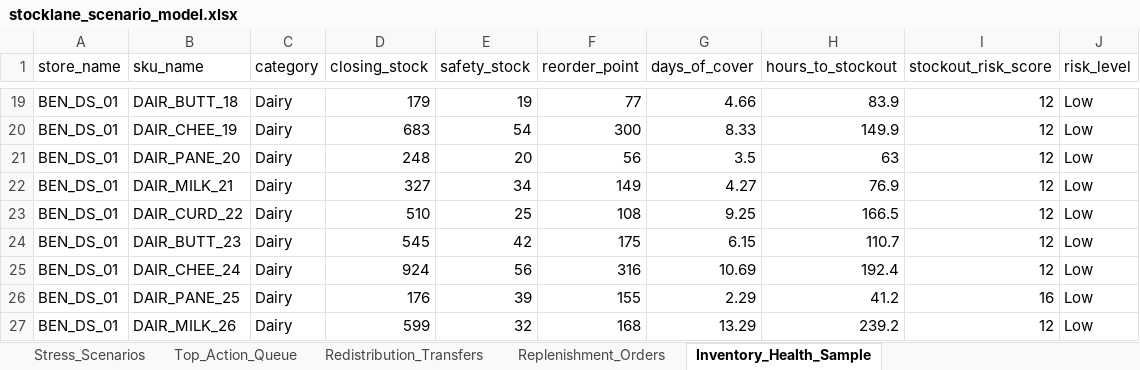
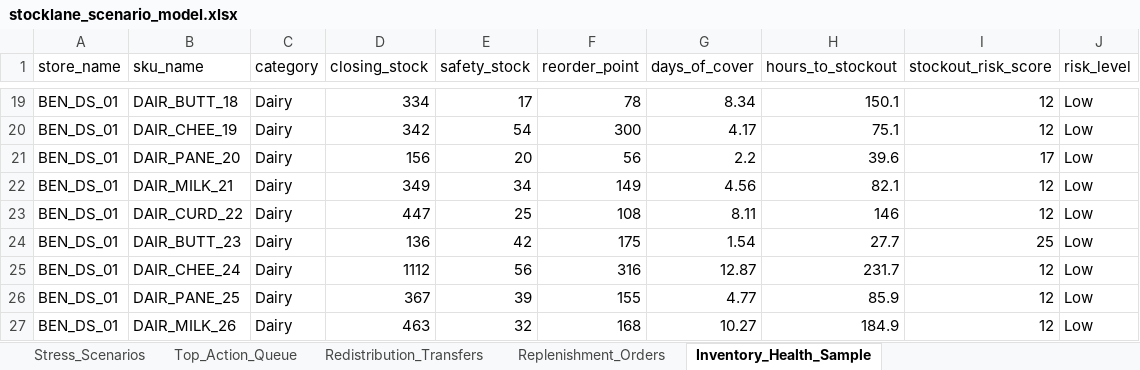
Before and after one commit to hriday-sobti/StockLane, an Excel workbook: reports/stocklane_scenario_model.xlsx, sheet Inventory_Health_Sample, drawn as a sheet; only a part is shown, gaps mark what is left out; values as stored, in another font and other column widths than the file's, no borders; the diff covers the shown part only; the diff names each change by its address in the sheet, - before the commit and + after, or states it on an @@ line.

```diff
--- a/reports/stocklane_scenario_model.xlsx (sheet Inventory_Health_Sample)
+++ b/reports/stocklane_scenario_model.xlsx (sheet Inventory_Health_Sample)
-D19 (closing_stock): 179
+D19 (closing_stock): 334
-E19 (safety_stock): 19
+E19 (safety_stock): 17
-F19 (reorder_point): 77
+F19 (reorder_point): 78
-G19 (days_of_cover): 4.66
+G19 (days_of_cover): 8.34
-H19 (hours_to_stockout): 83.9
+H19 (hours_to_stockout): 150.1
-D20 (closing_stock): 683
+D20 (closing_stock): 342
-G20 (days_of_cover): 8.33
+G20 (days_of_cover): 4.17
-H20 (hours_to_stockout): 149.9
+H20 (hours_to_stockout): 75.1
-D21 (closing_stock): 248
+D21 (closing_stock): 156
-G21 (days_of_cover): 3.5
+G21 (days_of_cover): 2.2
-H21 (hours_to_stockout): 63
+H21 (hours_to_stockout): 39.6
-I21 (stockout_risk_score): 12
+I21 (stockout_risk_score): 17
-D22 (closing_stock): 327
+D22 (closing_stock): 349
-G22 (days_of_cover): 4.27
+G22 (days_of_cover): 4.56
-H22 (hours_to_stockout): 76.9
+H22 (hours_to_stockout): 82.1
-D23 (closing_stock): 510
+D23 (closing_stock): 447
-G23 (days_of_cover): 9.25
+G23 (days_of_cover): 8.11
-H23 (hours_to_stockout): 166.5
+H23 (hours_to_stockout): 146
-D24 (closing_stock): 545
+D24 (closing_stock): 136
-G24 (days_of_cover): 6.15
+G24 (days_of_cover): 1.54
-H24 (hours_to_stockout): 110.7
+H24 (hours_to_stockout): 27.7
-I24 (stockout_risk_score): 12
+I24 (stockout_risk_score): 25
-D25 (closing_stock): 924
+D25 (closing_stock): 1112
-G25 (days_of_cover): 10.69
+G25 (days_of_cover): 12.87
-H25 (hours_to_stockout): 192.4
+H25 (hours_to_stockout): 231.7
-D26 (closing_stock): 176
+D26 (closing_stock): 367
-G26 (days_of_cover): 2.29
+G26 (days_of_cover): 4.77
-H26 (hours_to_stockout): 41.2
+H26 (hours_to_stockout): 85.9
-I26 (stockout_risk_score): 16
+I26 (stockout_risk_score): 12
-D27 (closing_stock): 599
+D27 (closing_stock): 463
-G27 (days_of_cover): 13.29
+G27 (days_of_cover): 10.27
-H27 (hours_to_stockout): 239.2
+H27 (hours_to_stockout): 184.9
```
Also changed, not shown: 621 edited cells elsewhere in this sheet, sheet Redistribution_Transfers, sheet Replenishment_Orders, sheet Top_Action_Queue, sheet Stress_Scenarios, 7 other files.
